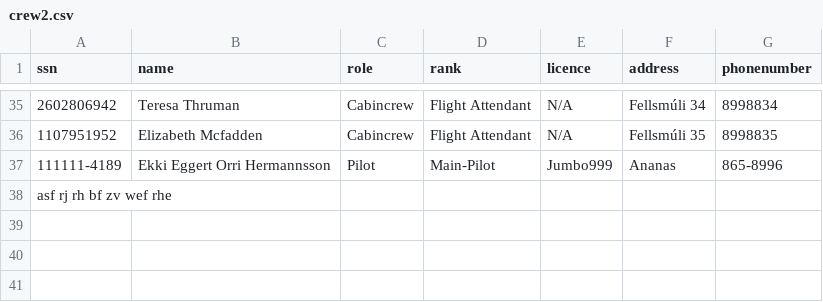
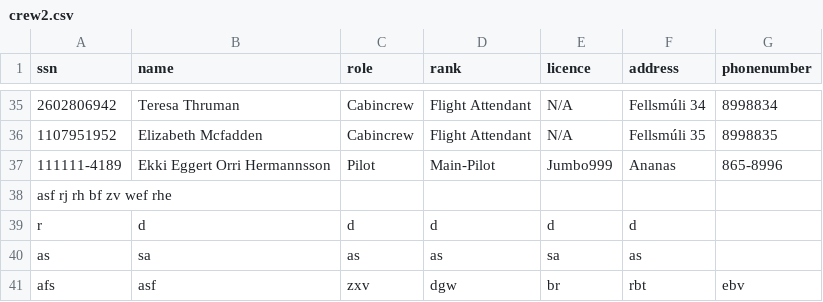
Before and after one commit to fridriks19/Final_programing_assignment1, a CSV file: data/crew2.csv, drawn as a sheet; only a part is shown, gaps mark what is left out.

```diff
--- a/data/crew2.csv
+++ b/data/crew2.csv
@@ -38 +38,4 @@ ssn,name,role,rank,licence,address,phonenumber
 asf rj rh bf zv wef rhe
+r,d,d,d,d,d
+as,sa,as,as,sa,as
+afs,asf,zxv,dgw,br,rbt,ebv
```
Also changed, not shown: 2 other files.
